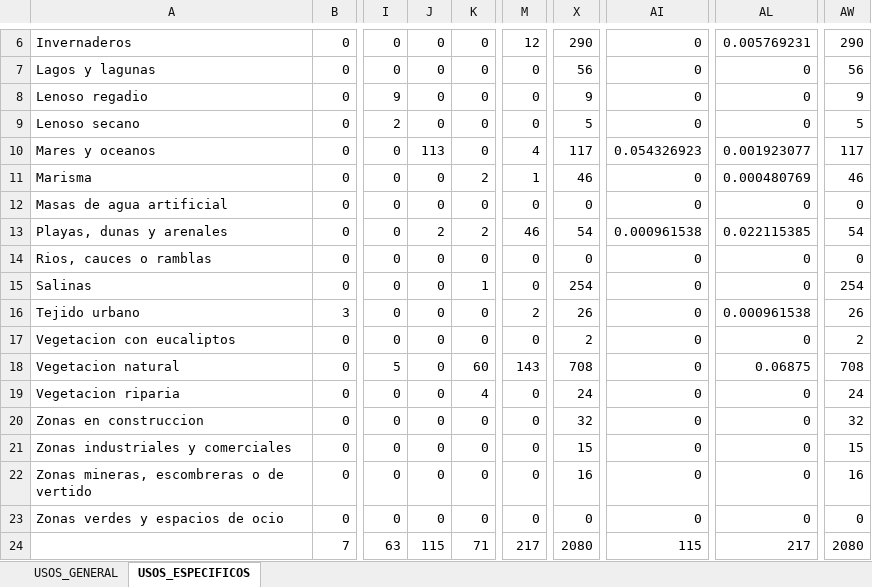
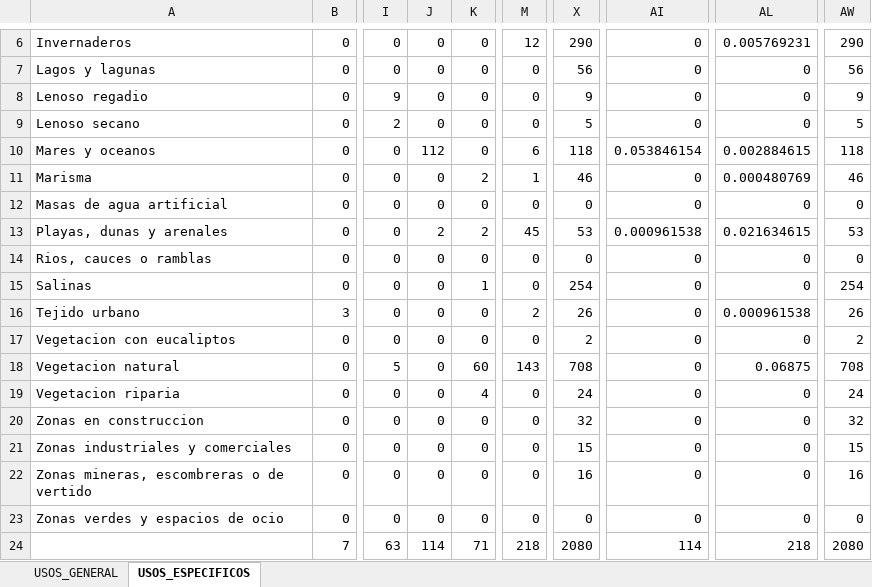
Before and after one commit to alba-linares/rTFM, an Excel workbook: Excel/matriz_tabla_contingencia.xlsx, sheet USOS_ESPECIFICOS, drawn as a sheet; only a part is shown, gaps mark what is left out; values as stored, in another font and other column widths than the file's, no borders; conditional formats not drawn; the diff names each change by its address in the sheet, - before the commit and + after, or states it on an @@ line.

```diff
--- a/Excel/matriz_tabla_contingencia.xlsx (sheet USOS_ESPECIFICOS)
+++ b/Excel/matriz_tabla_contingencia.xlsx (sheet USOS_ESPECIFICOS)
-J10: 113
+J10: 112
-M10: 4
+M10: 6
-X10: 117
+X10: 118
-AI10: 0.054326923
+AI10: 0.053846154
-AL10: 0.001923077
+AL10: 0.002884615
-AW10: 117
+AW10: 118
-M13: 46
+M13: 45
-X13: 54
+X13: 53
-AL13: 0.022115385
+AL13: 0.021634615
-AW13: 54
+AW13: 53
-J24: 115
+J24: 114
-M24: 217
+M24: 218
-AI24: 115
+AI24: 114
-AL24: 217
+AL24: 218
```
Also changed, not shown: sheet USOS_GENERAL, formulas that keep their value, 7 other files.
